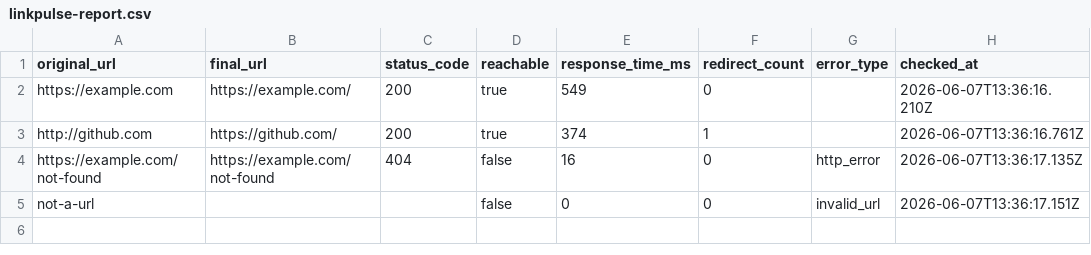
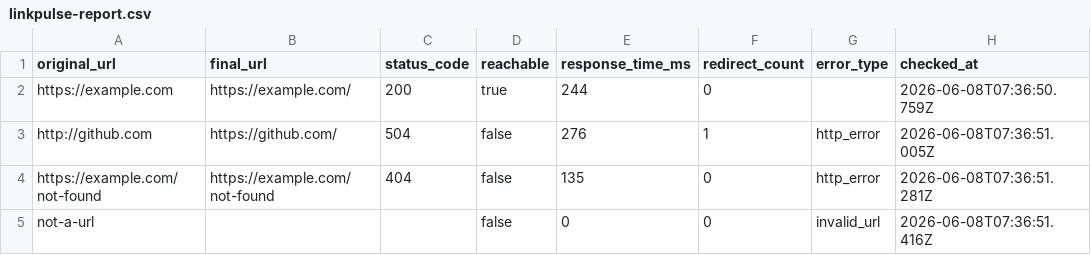
Before and after one commit to ItzPranav61/linkpulse, a CSV file: reports/linkpulse-report.csv, drawn as a sheet.

```diff
--- a/reports/linkpulse-report.csv
+++ b/reports/linkpulse-report.csv
@@ -1,5 +1,5 @@
 original_url,final_url,status_code,reachable,response_time_ms,redirect_count,error_type,checked_at
-https://example.com,https://example.com/,200,true,549,0,,2026-06-07T13:36:16.210Z
-http://github.com,https://github.com/,200,true,374,1,,2026-06-07T13:36:16.761Z
-https://example.com/not-found,https://example.com/not-found,404,false,16,0,http_error,2026-06-07T13:36:17.135Z
-not-a-url,,,false,0,0,invalid_url,2026-06-07T13:36:17.151Z
+https://example.com,https://example.com/,200,true,244,0,,2026-06-08T07:36:50.759Z
+http://github.com,https://github.com/,504,false,276,1,http_error,2026-06-08T07:36:51.005Z
+https://example.com/not-found,https://example.com/not-found,404,false,135,0,http_error,2026-06-08T07:36:51.281Z
+not-a-url,,,false,0,0,invalid_url,2026-06-08T07:36:51.416Z
```
Also changed, not shown: 3 other files.
